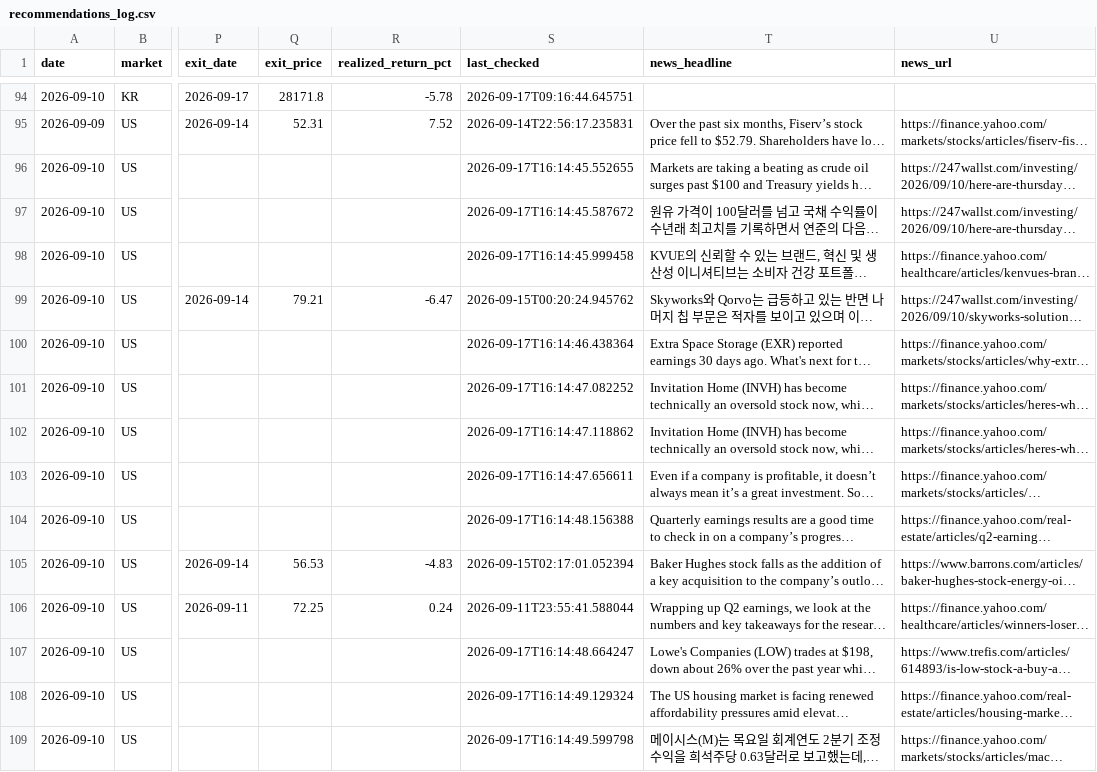
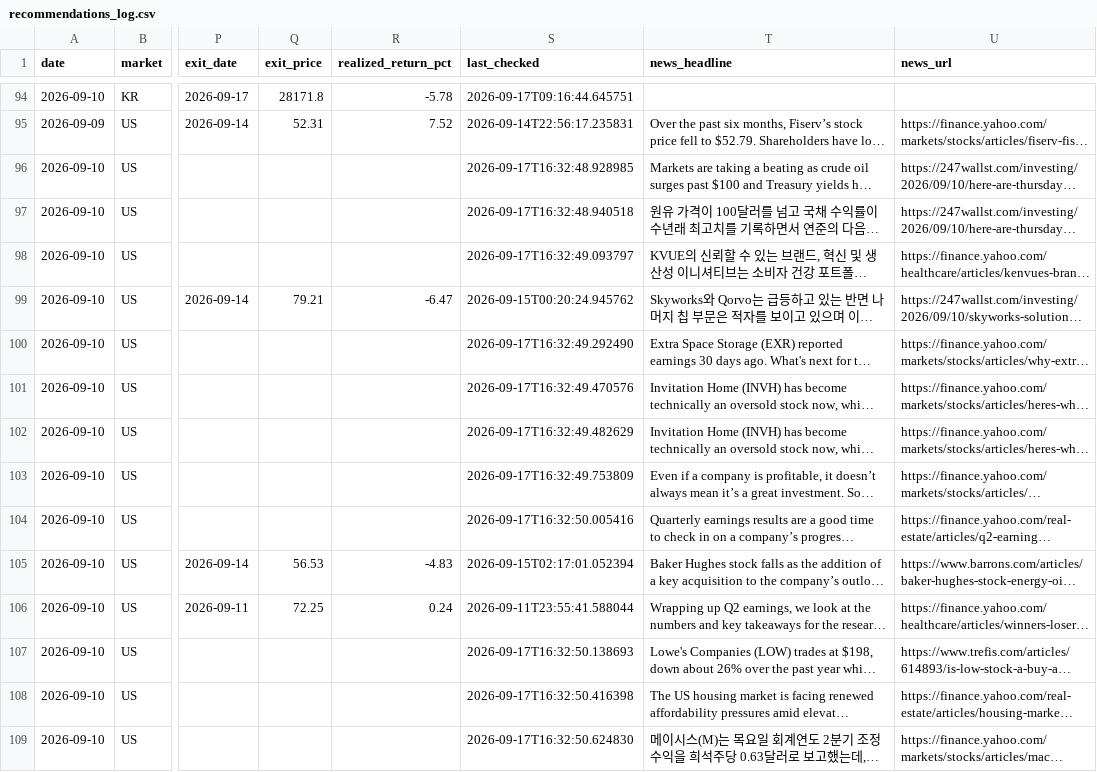
Before and after one commit to jidae8115-gif/stocksignals, a CSV file: recommendations_log.csv, drawn as a sheet; only a part is shown, gaps mark what is left out; long unchanged cells end in …; the diff covers the shown part only; the diff names each change by its address in the sheet, - before the commit and + after, or states it on an @@ line.

```diff
--- a/recommendations_log.csv
+++ b/recommendations_log.csv
-S96 (last_checked): 2026-09-17T16:14:45.552655
+S96 (last_checked): 2026-09-17T16:32:48.928985
-S97 (last_checked): 2026-09-17T16:14:45.587672
+S97 (last_checked): 2026-09-17T16:32:48.940518
-S98 (last_checked): 2026-09-17T16:14:45.999458
+S98 (last_checked): 2026-09-17T16:32:49.093797
-S100 (last_checked): 2026-09-17T16:14:46.438364
+S100 (last_checked): 2026-09-17T16:32:49.292490
-S101 (last_checked): 2026-09-17T16:14:47.082252
+S101 (last_checked): 2026-09-17T16:32:49.470576
-S102 (last_checked): 2026-09-17T16:14:47.118862
+S102 (last_checked): 2026-09-17T16:32:49.482629
-S103 (last_checked): 2026-09-17T16:14:47.656611
+S103 (last_checked): 2026-09-17T16:32:49.753809
-S104 (last_checked): 2026-09-17T16:14:48.156388
+S104 (last_checked): 2026-09-17T16:32:50.005416
-S107 (last_checked): 2026-09-17T16:14:48.664247
+S107 (last_checked): 2026-09-17T16:32:50.138693
-S108 (last_checked): 2026-09-17T16:14:49.129324
+S108 (last_checked): 2026-09-17T16:32:50.416398
-S109 (last_checked): 2026-09-17T16:14:49.599798
+S109 (last_checked): 2026-09-17T16:32:50.624830
```
Also changed, not shown: 40 edited cells elsewhere in this file.
